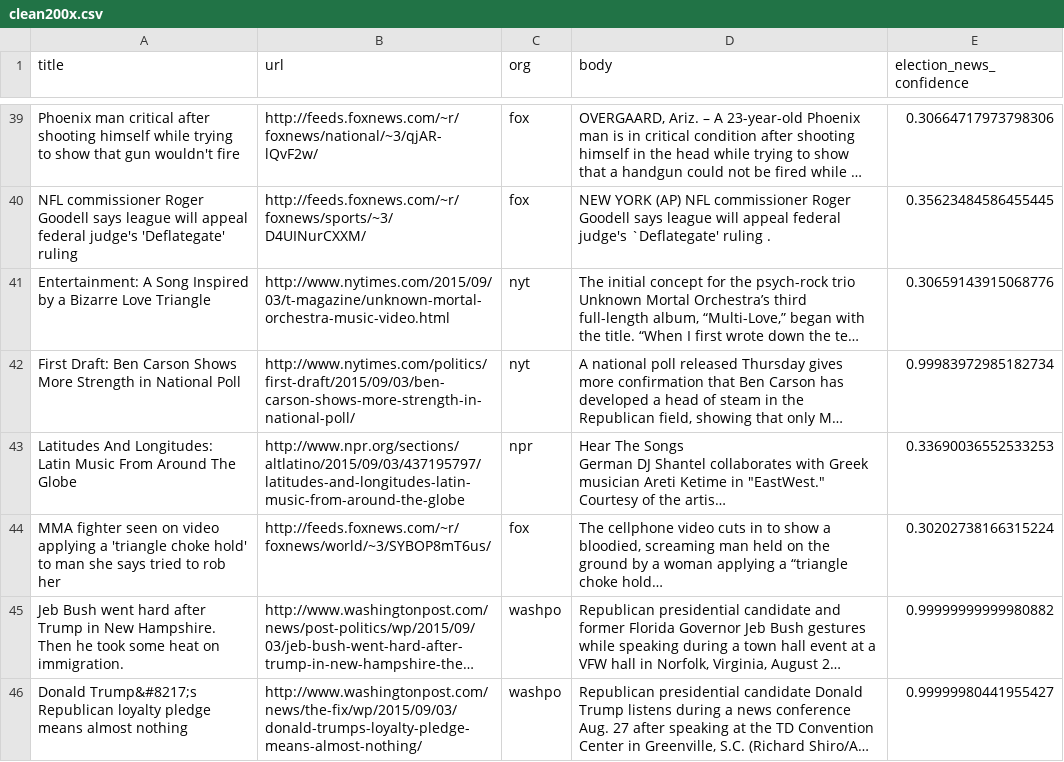
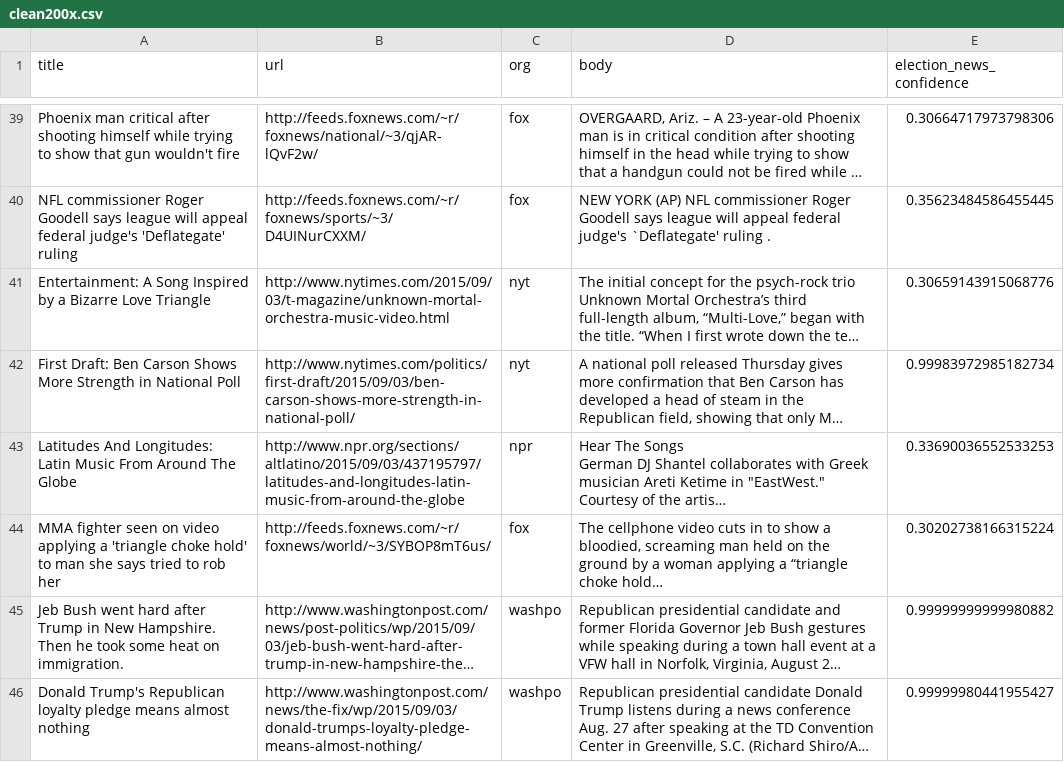
Before and after one commit to sbchou/SortingHat, a CSV file: newsfilter/data/clean200x.csv, drawn as a sheet; only a part is shown, gaps mark what is left out; long unchanged cells end in …; the diff covers the shown part only; the diff names each change by its address in the sheet, - before the commit and + after, or states it on an @@ line.

Commit message:
remove apostrophe

```diff
--- a/newsfilter/data/clean200x.csv
+++ b/newsfilter/data/clean200x.csv
-A46 (title): Donald Trump&#8217;s Republican loyalty…
+A46 (title): Donald Trump's Republican loyalty…
```
Also changed, not shown: 7 edited cells elsewhere in this file.
